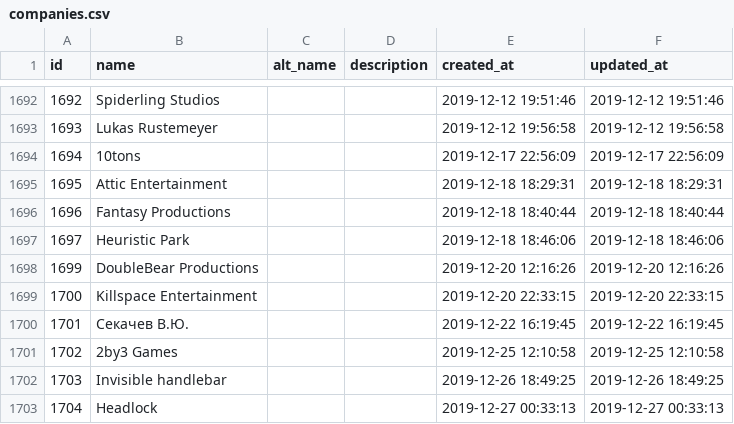
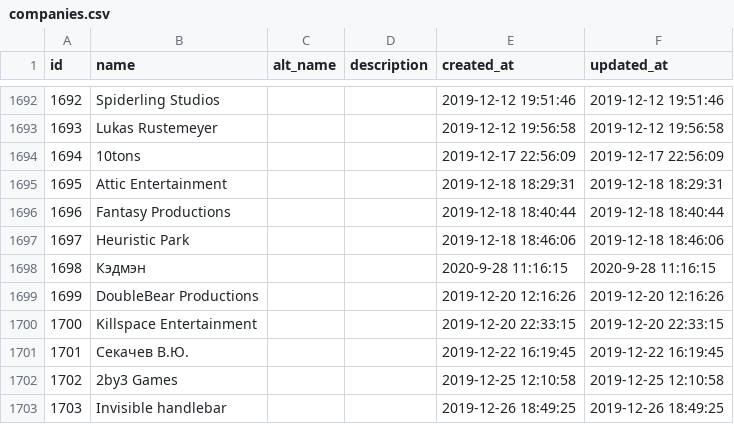
Before and after one commit to lutov/buhurt_db, a CSV file: data/csv/companies.csv, drawn as a sheet; only a part is shown, gaps mark what is left out; the shorter side is filled out with more unchanged rows; the diff covers the shown part only.

```diff
--- a/data/csv/companies.csv
+++ b/data/csv/companies.csv
@@ -1697,2 +1697,3 @@
 "1697";"Heuristic Park";"";"";"2019-12-18 18:46:06";"2019-12-18 18:46:06"
+"1698";"Кэдмэн";"";"";"2020-9-28 11:16:15";"2020-9-28 11:16:15"
 "1699";"DoubleBear Productions";"";"";"2019-12-20 12:16:26";"2019-12-20 12:16:26"
```
Also changed, not shown: 25 added rows elsewhere in this file, data/csv/countries_films.csv, data/csv/directors_films.csv, 12 other files.
